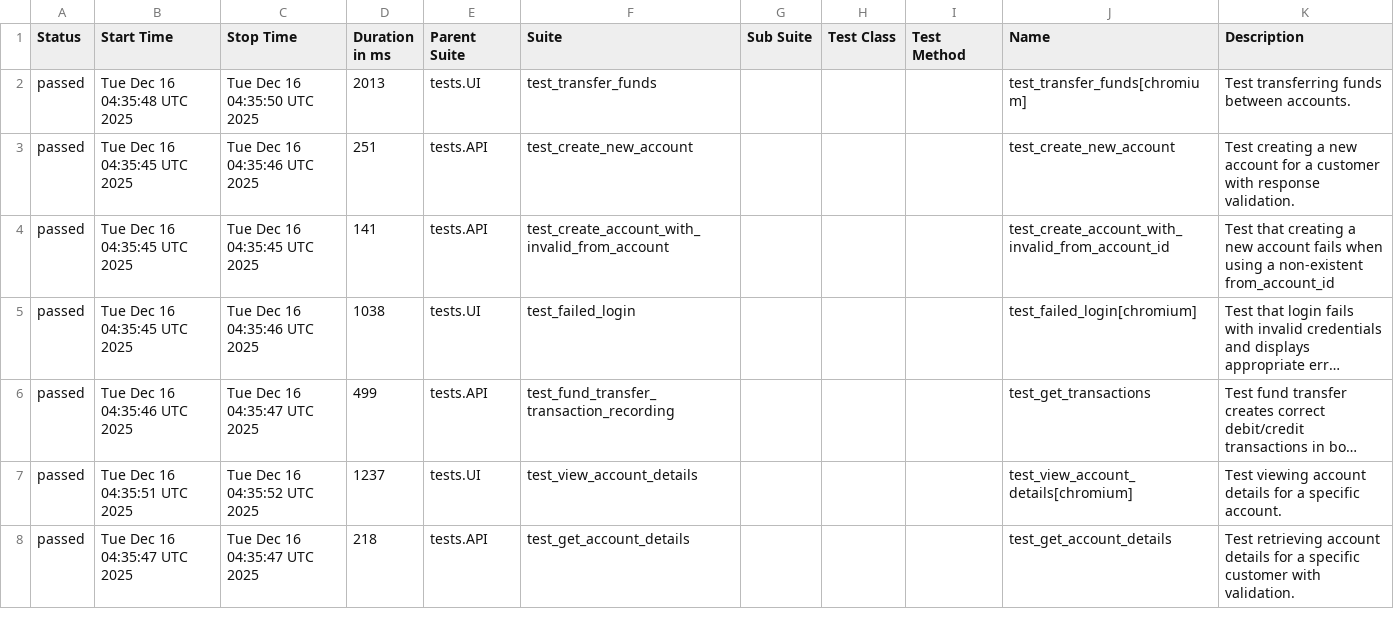
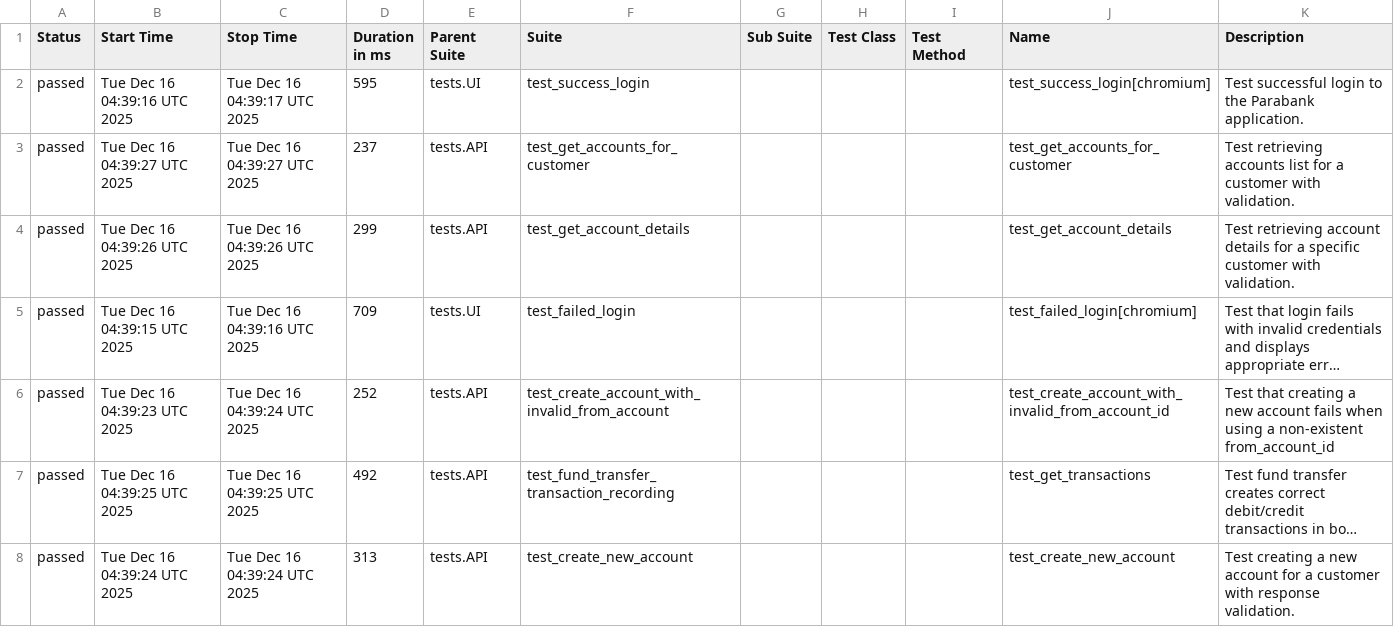
Before and after one commit to Timur-Samatov/python-playwright-automation, a CSV file: reports/27/data/suites.csv, drawn as a sheet; only a part is shown; long unchanged cells end in …; removed rows and columns are numbered as before the commit, all else as after; the diff covers the shown part only; the diff names each change by its address in the sheet, - before the commit and + after, or states it on an @@ line.

```diff
--- a/reports/27/data/suites.csv
+++ b/reports/27/data/suites.csv
-B2 (Start Time): Tue Dec 16 04:35:48 UTC 2025
+B2 (Start Time): Tue Dec 16 04:39:16 UTC 2025
-C2 (Stop Time): Tue Dec 16 04:35:50 UTC 2025
+C2 (Stop Time): Tue Dec 16 04:39:17 UTC 2025
-D2 (Duration in ms): 2013
+D2 (Duration in ms): 595
-F2 (Suite): test_transfer_funds
+F2 (Suite): test_success_login
-J2 (Name): test_transfer_funds[chromium]
+J2 (Name): test_success_login[chromium]
-K2 (Description): Test transferring funds between accounts.
+K2 (Description): Test successful login to the Parabank application.
-B3 (Start Time): Tue Dec 16 04:35:45 UTC 2025
+B3 (Start Time): Tue Dec 16 04:39:27 UTC 2025
-C3 (Stop Time): Tue Dec 16 04:35:46 UTC 2025
+C3 (Stop Time): Tue Dec 16 04:39:27 UTC 2025
-D3 (Duration in ms): 251
+D3 (Duration in ms): 237
-F3 (Suite): test_create_new_account
+F3 (Suite): test_get_accounts_for_customer
-J3 (Name): test_create_new_account
+J3 (Name): test_get_accounts_for_customer
-K3 (Description): Test creating a new account for a customer with response validation.
+K3 (Description): Test retrieving accounts list for a customer with validation.
-B4 (Start Time): Tue Dec 16 04:35:45 UTC 2025
+B4 (Start Time): Tue Dec 16 04:39:26 UTC 2025
-C4 (Stop Time): Tue Dec 16 04:35:45 UTC 2025
+C4 (Stop Time): Tue Dec 16 04:39:26 UTC 2025
-D4 (Duration in ms): 141
+D4 (Duration in ms): 299
-F4 (Suite): test_create_account_with_invalid_from_account
+F4 (Suite): test_get_account_details
-J4 (Name): test_create_account_with_invalid_from_account_id
+J4 (Name): test_get_account_details
-K4 (Description): Test that creating a new account fails when using a non-existent from_account_id
+K4 (Description): Test retrieving account details for a specific customer with validation.
-B5 (Start Time): Tue Dec 16 04:35:45 UTC 2025
+B5 (Start Time): Tue Dec 16 04:39:15 UTC 2025
-C5 (Stop Time): Tue Dec 16 04:35:46 UTC 2025
+C5 (Stop Time): Tue Dec 16 04:39:16 UTC 2025
-D5 (Duration in ms): 1038
+D5 (Duration in ms): 709
+row 6: passed | Tue Dec 16 04:39:23 UTC 2025 | Tue Dec 16 04:39:24 UTC 2025 | 252 | tests.API | test_create_account_with_invalid_from_account |  |  |  | test_create_account_with_invalid_from_account_id | Test that creating a new account fails when using a non-existent from_account_id
-B7 (Start Time): Tue Dec 16 04:35:46 UTC 2025
+B7 (Start Time): Tue Dec 16 04:39:25 UTC 2025
-C7 (Stop Time): Tue Dec 16 04:35:47 UTC 2025
+C7 (Stop Time): Tue Dec 16 04:39:25 UTC 2025
-D7 (Duration in ms): 499
+D7 (Duration in ms): 492
-row 7: passed | Tue Dec 16 04:35:51 UTC 2025 | Tue Dec 16 04:35:52 UTC 2025 | 1237 | tests.UI | test_view_account_details |  |  |  | test_view_account_details[chromium] | Test viewing account details for a specific account.
-B8 (Start Time): Tue Dec 16 04:35:47 UTC 2025
+B8 (Start Time): Tue Dec 16 04:39:24 UTC 2025
-C8 (Stop Time): Tue Dec 16 04:35:47 UTC 2025
+C8 (Stop Time): Tue Dec 16 04:39:24 UTC 2025
-D8 (Duration in ms): 218
+D8 (Duration in ms): 313
-F8 (Suite): test_get_account_details
+F8 (Suite): test_create_new_account
-J8 (Name): test_get_account_details
+J8 (Name): test_create_new_account
-K8 (Description): Test retrieving account details for a specific customer with validation.
+K8 (Description): Test creating a new account for a customer with response validation.
```
Also changed, not shown: 13 edited cells elsewhere in this file, 23 other files.
